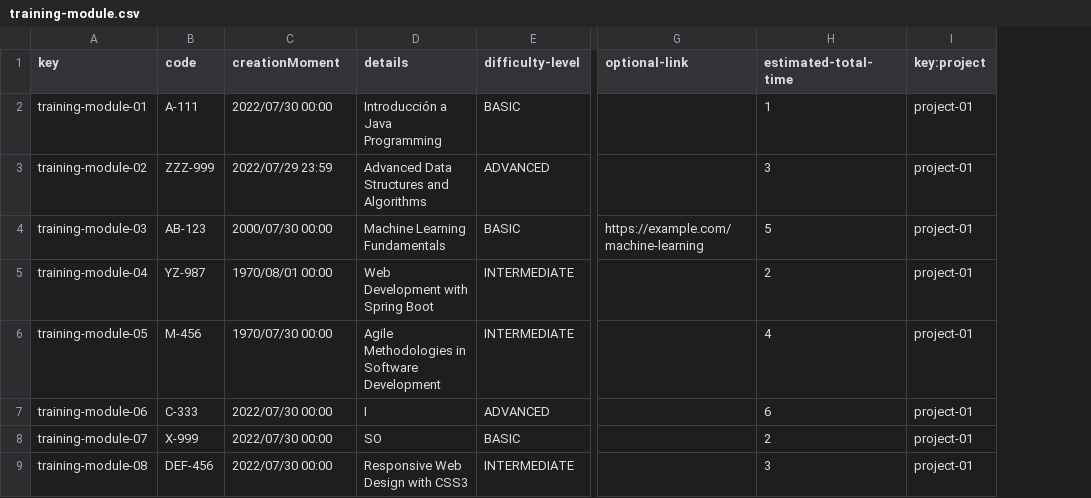
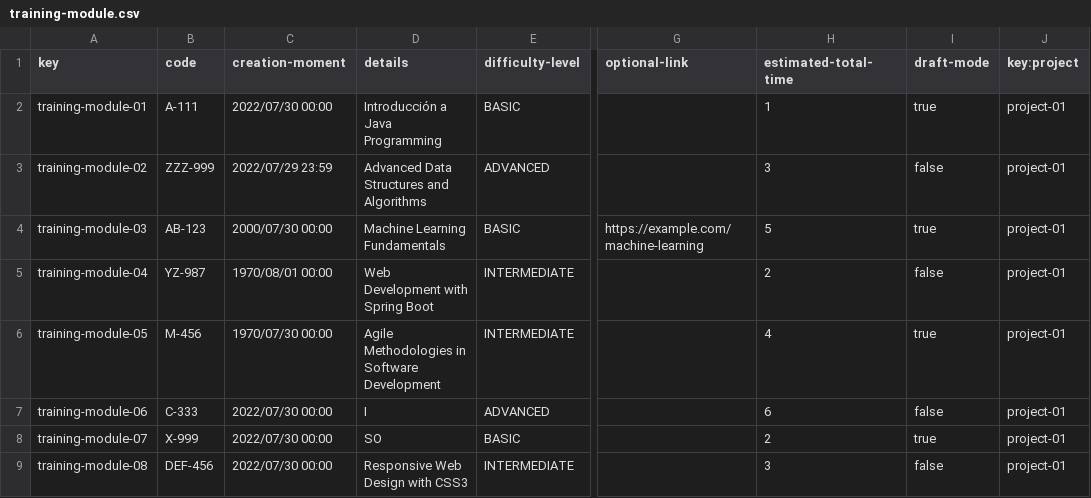
Before and after one commit to DP2-C1-009/Acme-SF-D01, a CSV file: src/main/webapp/WEB-INF/resources/sample-data/training-module.csv, drawn as a sheet; only a part is shown, gaps mark what is left out; the diff names each change by its address in the sheet, - before the commit and + after, or states it on an @@ line.

Commit message:
fix: draftMode added

```diff
--- a/src/main/webapp/WEB-INF/resources/sample-data/training-module.csv
+++ b/src/main/webapp/WEB-INF/resources/sample-data/training-module.csv
+column I (draft-mode), rows 2-9: true | false | true | false | true | false | true | false
-C1: creationMoment
+C1: creation-moment
```
Also changed, not shown: src/main/webapp/WEB-INF/resources/sample-data/training-session.csv, 6 other files.
